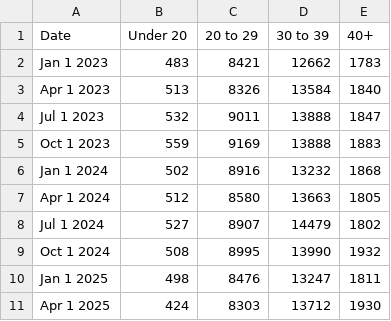
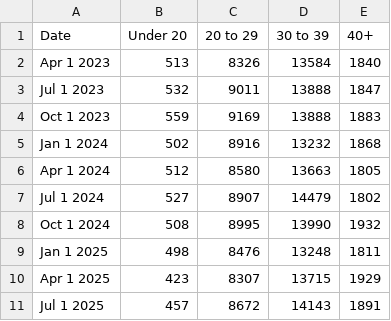
Before and after one commit to nychealth/provisional-vital-statistics, a CSV file: data-tables/births_by_mage.csv, drawn as a sheet.

```diff
--- a/data-tables/births_by_mage.csv
+++ b/data-tables/births_by_mage.csv
@@ -1,3 +1,2 @@
 Date,Under 20,20 to 29,30 to 39,40+
-Jan 1 2023,483,8421,12662,1783
 Apr 1 2023,513,8326,13584,1840
@@ -9,3 +8,4 @@ Jul 1 2024,527,8907,14479,1802
 Oct 1 2024,508,8995,13990,1932
-Jan 1 2025,498,8476,13247,1811
-Apr 1 2025,424,8303,13712,1930
+Jan 1 2025,498,8476,13248,1811
+Apr 1 2025,423,8307,13715,1929
+Jul 1 2025,457,8672,14143,1891
```
Also changed, not shown: data-tables/births_by_boro.csv, data-tables/births_by_bw.csv, 18 other files.
